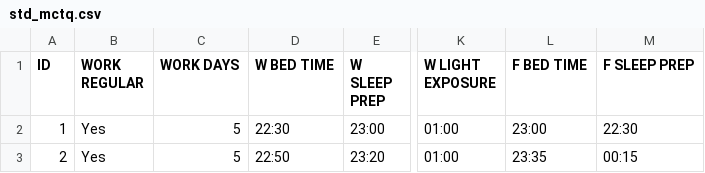
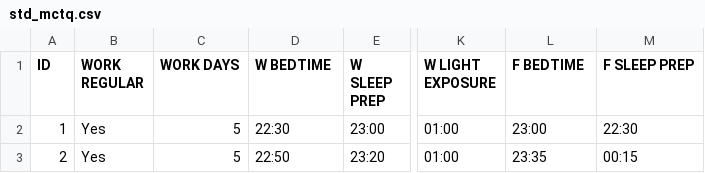
Before and after one commit to cran/mctq, a CSV file: inst/extdata/std_mctq.csv, drawn as a sheet; only a part is shown, gaps mark what is left out; the diff names each change by its address in the sheet, - before the commit and + after, or states it on an @@ line.

```diff
--- a/inst/extdata/std_mctq.csv
+++ b/inst/extdata/std_mctq.csv
-D1: W BED TIME
+D1: W BEDTIME
-L1: F BED TIME
+L1: F BEDTIME
```
Also changed, not shown: inst/extdata/shift_mctq.csv, 52 other files.
